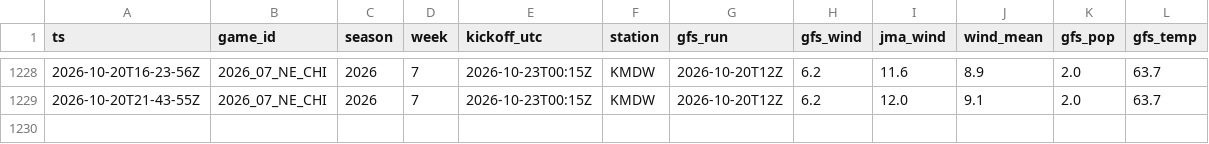
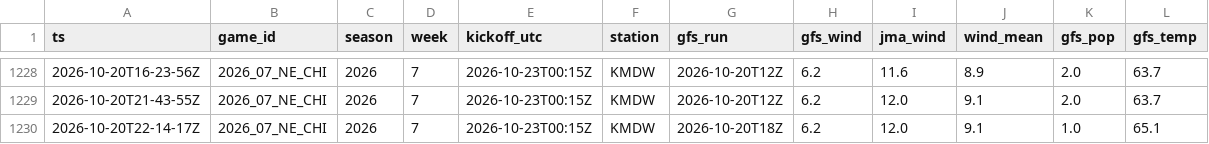
Before and after one commit to MattFos18/nfl-model, a CSV file: data/weather/wind_live.csv, drawn as a sheet; only a part is shown, gaps mark what is left out.

```diff
--- a/data/weather/wind_live.csv
+++ b/data/weather/wind_live.csv
@@ -1229 +1229,2 @@ ts,game_id,season,week,kickoff_utc,station,gfs_run,gfs_wind,jma_wind,wind_mean,g
 2026-10-20T21-43-55Z,2026_07_NE_CHI,2026,7,2026-10-23T00:15Z,KMDW,2026-10-20T12Z,6.2,12.0,9.1,2.0,63.7
+2026-10-20T22-14-17Z,2026_07_NE_CHI,2026,7,2026-10-23T00:15Z,KMDW,2026-10-20T18Z,6.2,12.0,9.1,1.0,65.1
```
Also changed, not shown: data/lines/splits_consensus_log.csv, data/lines/splits_latest.csv, 20 other files.
